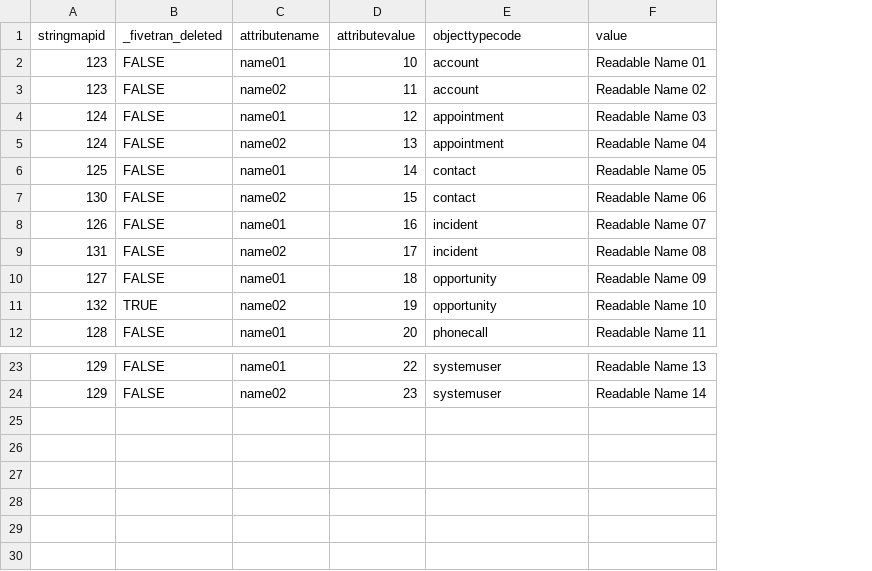
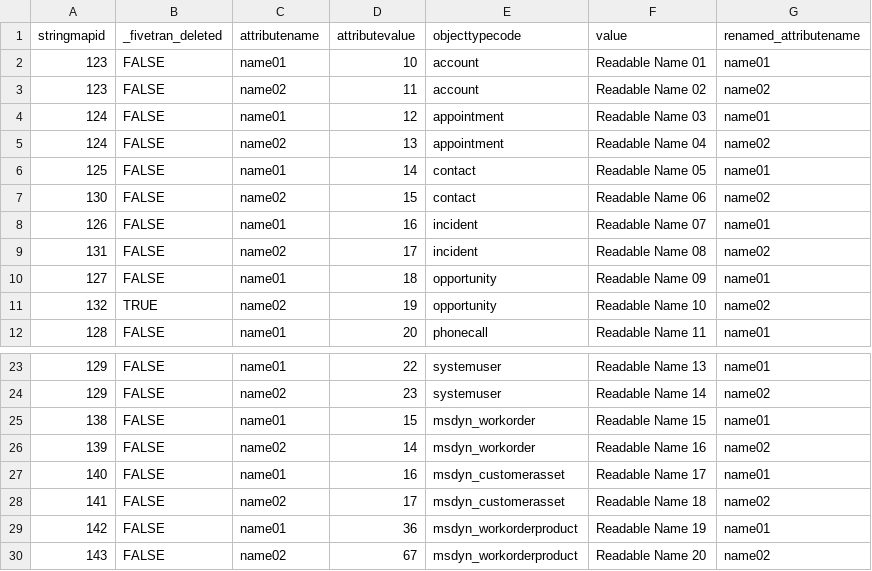
Before and after one commit to fivetran/dbt_dynamics_365_crm, a CSV file: integration_tests/seeds/stringmap_data.csv, drawn as a sheet; only a part is shown, gaps mark what is left out; the diff names each change by its address in the sheet, - before the commit and + after, or states it on an @@ line.

```diff
--- a/integration_tests/seeds/stringmap_data.csv
+++ b/integration_tests/seeds/stringmap_data.csv
+column G (renamed_attributename), rows 2-12: name01 | name02 | name01 | name02 | name01 | name02 | name01 | name02 | name01 | name02 | name01; rows 23-24: name01 | name02
+row 25: 138 | FALSE | name01 | 15 | msdyn_workorder | Readable Name 15 | name01
+row 26: 139 | FALSE | name02 | 14 | msdyn_workorder | Readable Name 16 | name02
+row 27: 140 | FALSE | name01 | 16 | msdyn_customerasset | Readable Name 17 | name01
+row 28: 141 | FALSE | name02 | 17 | msdyn_customerasset | Readable Name 18 | name02
+row 29: 142 | FALSE | name01 | 36 | msdyn_workorderproduct | Readable Name 19 | name01
+row 30: 143 | FALSE | name02 | 67 | msdyn_workorderproduct | Readable Name 20 | name02
```
Also changed, not shown: 20 other files.
